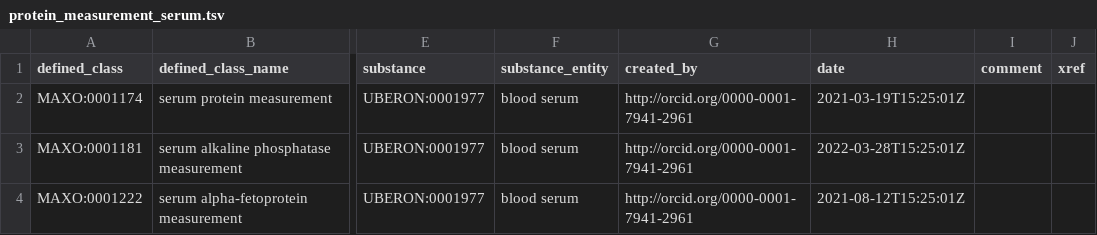
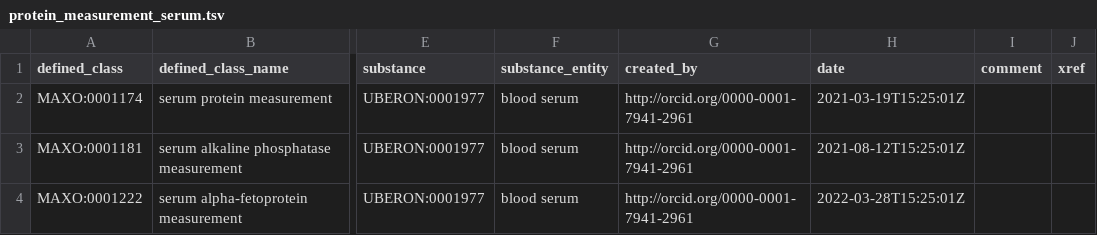
Before and after one commit to monarch-initiative/MAxO, a TSV file: src/patterns/data/manual/protein_measurement_serum.tsv, drawn as a sheet; only a part is shown, gaps mark what is left out; the diff names each change by its address in the sheet, - before the commit and + after, or states it on an @@ line.

```diff
--- a/src/patterns/data/manual/protein_measurement_serum.tsv
+++ b/src/patterns/data/manual/protein_measurement_serum.tsv
-H3 (date): 2022-03-28T15:25:01Z
+H3 (date): 2021-08-12T15:25:01Z
-H4 (date): 2021-08-12T15:25:01Z
+H4 (date): 2022-03-28T15:25:01Z
```
Also changed, not shown: 1 other file.
